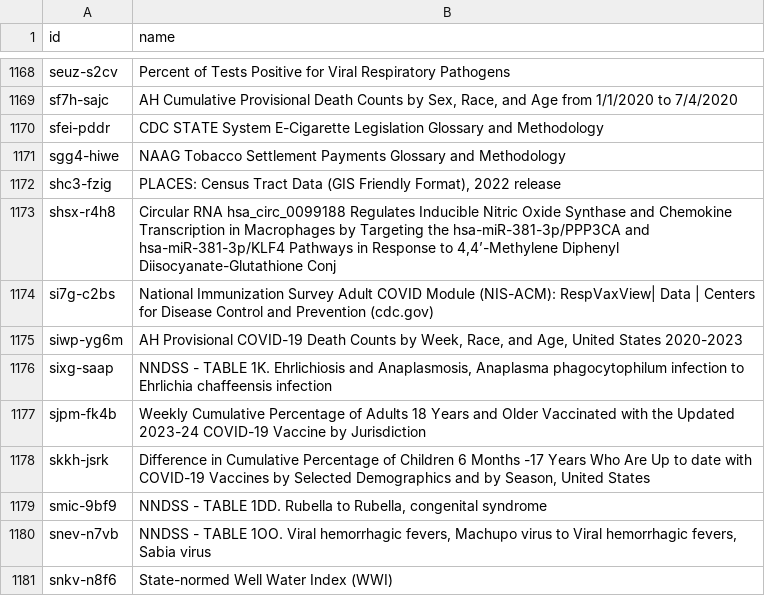
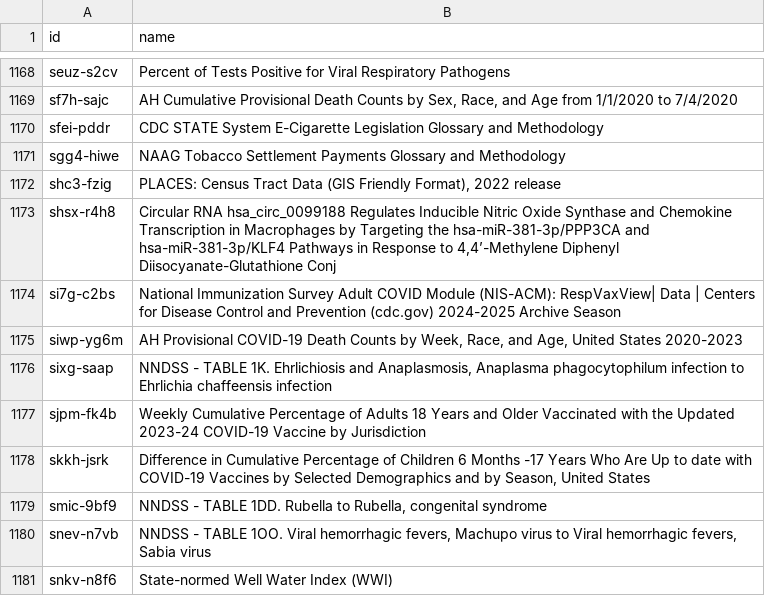
Before and after one commit to jemory/cdc-data-changes, a CSV file: exported_data/cdc-data-names.csv, drawn as a sheet; only a part is shown, gaps mark what is left out.

```diff
--- a/exported_data/cdc-data-names.csv
+++ b/exported_data/cdc-data-names.csv
@@ -1173,3 +1173,3 @@ shc3-fzig,"PLACES: Census Tract Data (GIS Friendly Format), 2022 release"
 shsx-r4h8,"Circular RNA hsa_circ_0099188 Regulates Inducible Nitric Oxide Synthase and Chemokine Transcription in Macrophages by Targeting the hsa-miR-381-3p/PPP3CA and hsa-miR-381-3p/KLF4 Pathways in Response to 4,4’-Methylene Diphenyl Diisocyanate-Glutathione Conj"
-si7g-c2bs,National Immunization Survey Adult COVID Module (NIS-ACM): RespVaxView| Data | Centers for Disease Control and Prevention (cdc.gov)
+si7g-c2bs,National Immunization Survey Adult COVID Module (NIS-ACM): RespVaxView| Data | Centers for Disease Control and Prevention (cdc.gov) 2024-2025 Archive Season
 siwp-yg6m,"AH Provisional COVID-19 Death Counts by Week, Race, and Age, United States 2020-2023"
```
Also changed, not shown: 3 other files.
